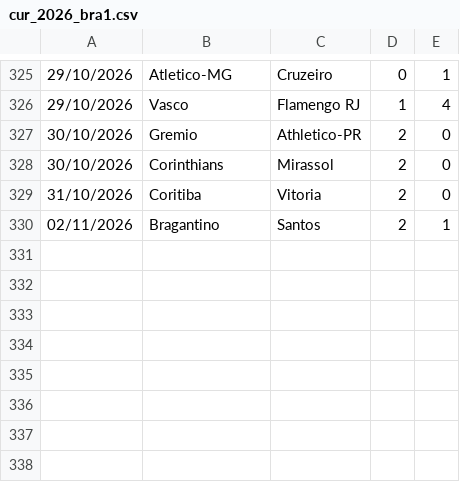
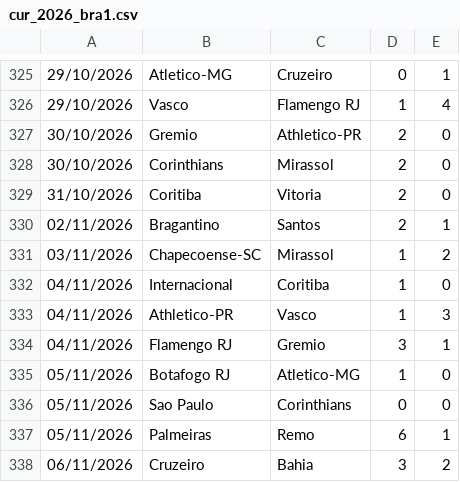
Before and after one commit to dodomiyake/scorecast, a CSV file: data/cur_2026_bra1.csv, drawn as a sheet; only a part is shown, gaps mark what is left out.

```diff
--- a/data/cur_2026_bra1.csv
+++ b/data/cur_2026_bra1.csv
@@ -330 +330,9 @@
 02/11/2026,Bragantino,Santos,2,1
+03/11/2026,Chapecoense-SC,Mirassol,1,2
+04/11/2026,Internacional,Coritiba,1,0
+04/11/2026,Athletico-PR,Vasco,1,3
+04/11/2026,Flamengo RJ,Gremio,3,1
+05/11/2026,Botafogo RJ,Atletico-MG,1,0
+05/11/2026,Sao Paulo,Corinthians,0,0
+05/11/2026,Palmeiras,Remo,6,1
+06/11/2026,Cruzeiro,Bahia,3,2
```
Also changed, not shown: data/cur_2026_arg1.csv, data/cur_2627_B1.csv, 5 other files.
